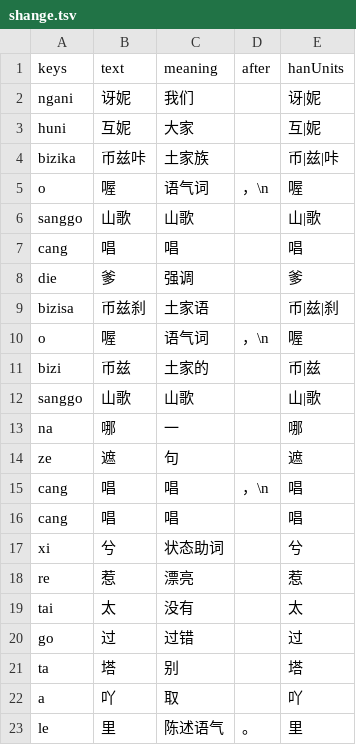
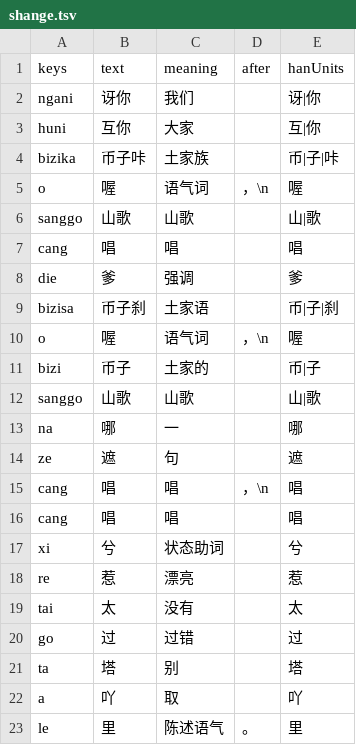
Before and after one commit to luggroo/bizic-keyboard, a TSV file: tools/story-demo/shange.tsv, drawn as a sheet.

Commit message:
Re-record song demo against current keyboard

```diff
--- a/tools/story-demo/shange.tsv
+++ b/tools/story-demo/shange.tsv
@@ -1,5 +1,5 @@
 keys	text	meaning	after	hanUnits
-ngani	讶妮	我们		讶|妮
-huni	互妮	大家		互|妮
-bizika	币兹咔	土家族		币|兹|咔
+ngani	讶你	我们		讶|你
+huni	互你	大家		互|你
+bizika	币子咔	土家族		币|子|咔
 o	喔	语气词	，\n	喔
@@ -8,5 +8,5 @@ cang	唱	唱		唱
 die	爹	强调		爹
-bizisa	币兹刹	土家语		币|兹|刹
+bizisa	币子刹	土家语		币|子|刹
 o	喔	语气词	，\n	喔
-bizi	币兹	土家的		币|兹
+bizi	币子	土家的		币|子
 sanggo	山歌	山歌		山|歌
```
Also changed, not shown: 2 other files.
